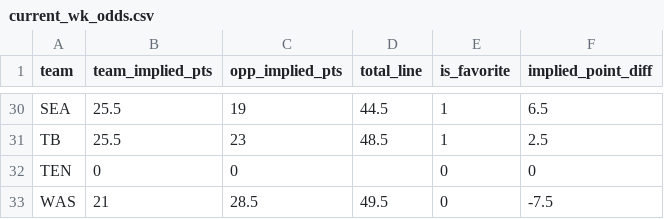
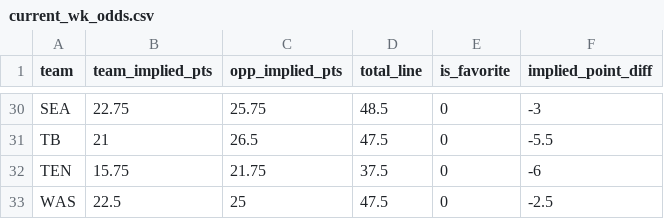
Before and after one commit to robert-stennett23/vs_created_data, a CSV file: current_wk_odds.csv, drawn as a sheet; only a part is shown, gaps mark what is left out; the diff covers the shown part only; the diff names each change by its address in the sheet, - before the commit and + after, or states it on an @@ line.

```diff
--- a/current_wk_odds.csv
+++ b/current_wk_odds.csv
-B30 (team_implied_pts): 25.5
+B30 (team_implied_pts): 22.75
-C30 (opp_implied_pts): 19
+C30 (opp_implied_pts): 25.75
-D30 (total_line): 44.5
+D30 (total_line): 48.5
-E30:E31 (is_favorite): 1
+E30:E31 (is_favorite): 0
-F30 (implied_point_diff): 6.5
+F30 (implied_point_diff): -3
-B31 (team_implied_pts): 25.5
+B31 (team_implied_pts): 21
-C31 (opp_implied_pts): 23
+C31 (opp_implied_pts): 26.5
-D31 (total_line): 48.5
+D31 (total_line): 47.5
-F31 (implied_point_diff): 2.5
+F31 (implied_point_diff): -5.5
-B32 (team_implied_pts): 0
+B32 (team_implied_pts): 15.75
-C32 (opp_implied_pts): 0
+C32 (opp_implied_pts): 21.75
-D32 (total_line): (empty)
+D32 (total_line): 37.5
-F32 (implied_point_diff): 0
+F32 (implied_point_diff): -6
-B33 (team_implied_pts): 21
+B33 (team_implied_pts): 22.5
-C33 (opp_implied_pts): 28.5
+C33 (opp_implied_pts): 25
-D33 (total_line): 49.5
+D33 (total_line): 47.5
-F33 (implied_point_diff): -7.5
+F33 (implied_point_diff): -2.5
```
Also changed, not shown: 127 edited cells elsewhere in this file, defense_alignment.csv.
